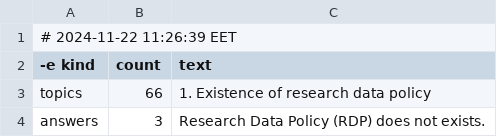
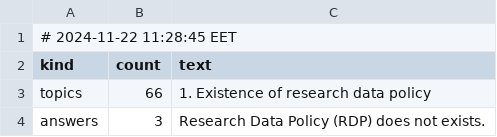
Before and after one commit to daemoncost/Journal-Research-Data-Policy, a CSV file: data/analysis/saulius-generate-overview/outputs/topic-answer-overview.csv, drawn as a sheet; only a part is shown.

```diff
--- a/data/analysis/saulius-generate-overview/outputs/topic-answer-overview.csv
+++ b/data/analysis/saulius-generate-overview/outputs/topic-answer-overview.csv
@@ -1,3 +1,3 @@
-# 2024-11-22 11:26:39 EET
-"-e kind",count,text
+# 2024-11-22 11:28:45 EET
+kind,count,text
 topics,66,"1. Existence of research data policy"
```
Also changed, not shown: data/analysis/saulius-generate-overview/outputs/topic-answer-overview.tsv, 2 other files.
